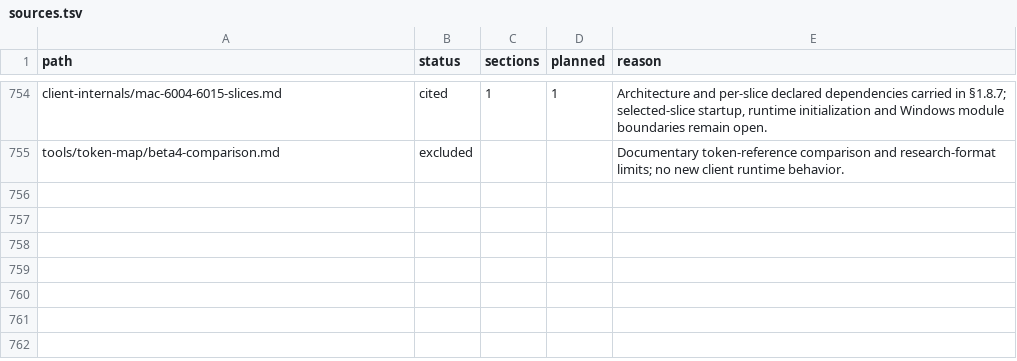
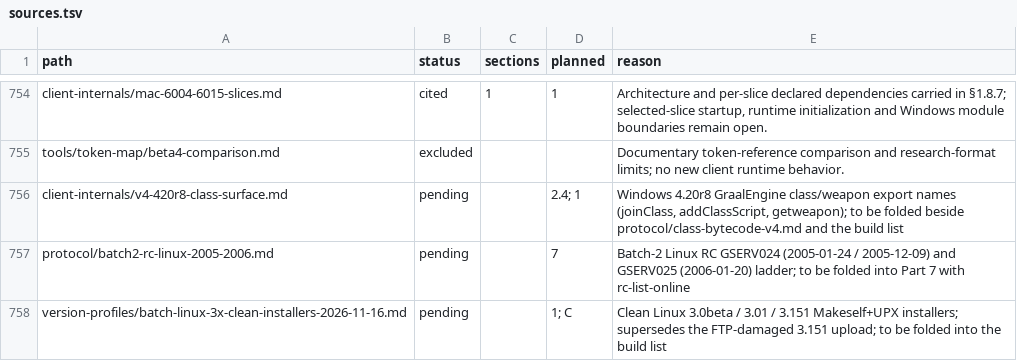
Before and after one commit to squirelworks/Graal_analysis, a TSV file: manual/sources.tsv, drawn as a sheet; only a part is shown, gaps mark what is left out; the diff names each change by its address in the sheet, - before the commit and + after, or states it on an @@ line.

Commit message:
manual/sources.tsv: rows for #537 batch REA notes
CI manual check failed: the three new notes had no sources.tsv rows.
Add pending rows (same class of fix as #536). Standing rule: every new note gets a row before opening a PR.

```diff
--- a/manual/sources.tsv
+++ b/manual/sources.tsv
+row 756: client-internals/v4-420r8-class-surface.md | pending |  | 2.4; 1 | Windows 4.20r8 GraalEngine class/weapon export names (joinClass, addClassScript, getweapon); to be folded beside protocol/class-bytecode-v4.md and the build list
+row 757: protocol/batch2-rc-linux-2005-2006.md | pending |  | 7 | Batch-2 Linux RC GSERV024 (2005-01-24 / 2005-12-09) and GSERV025 (2006-01-20) ladder; to be folded into Part 7 with rc-list-online
+row 758: version-profiles/batch-linux-3x-clean-installers-2026-11-16.md | pending |  | 1; C | Clean Linux 3.0beta / 3.01 / 3.151 Makeself+UPX installers; supersedes the FTP-damaged 3.151 upload; to be folded into the build list
```
